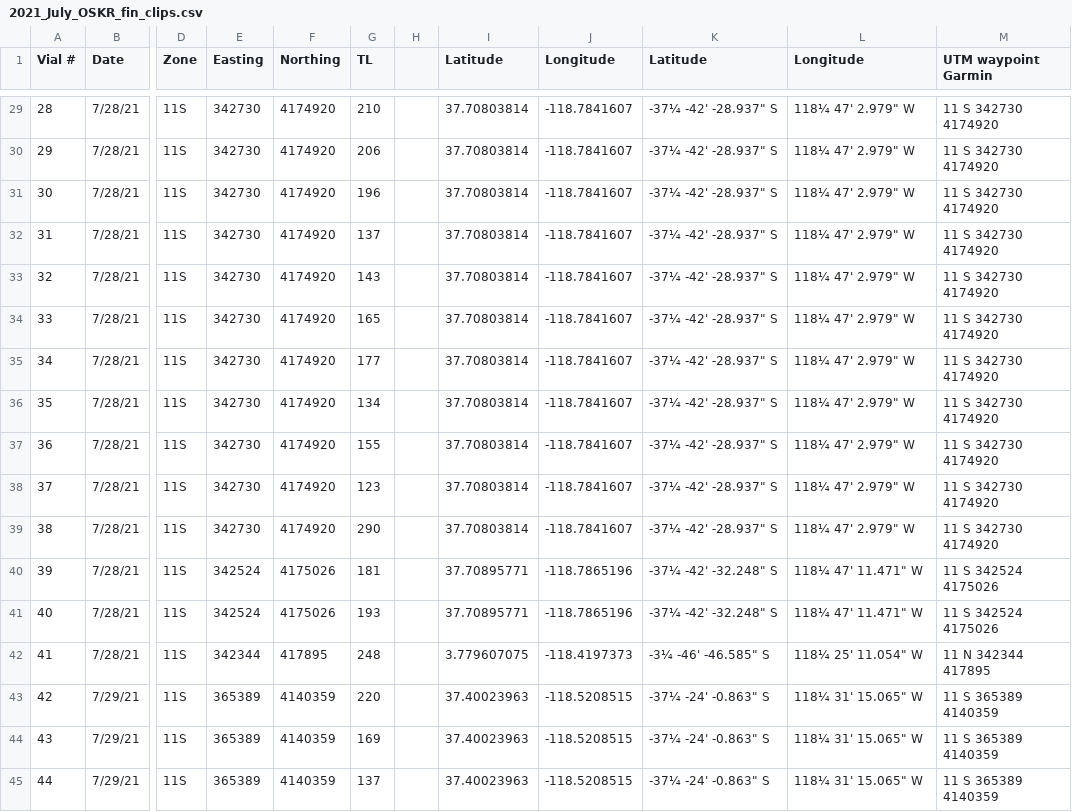
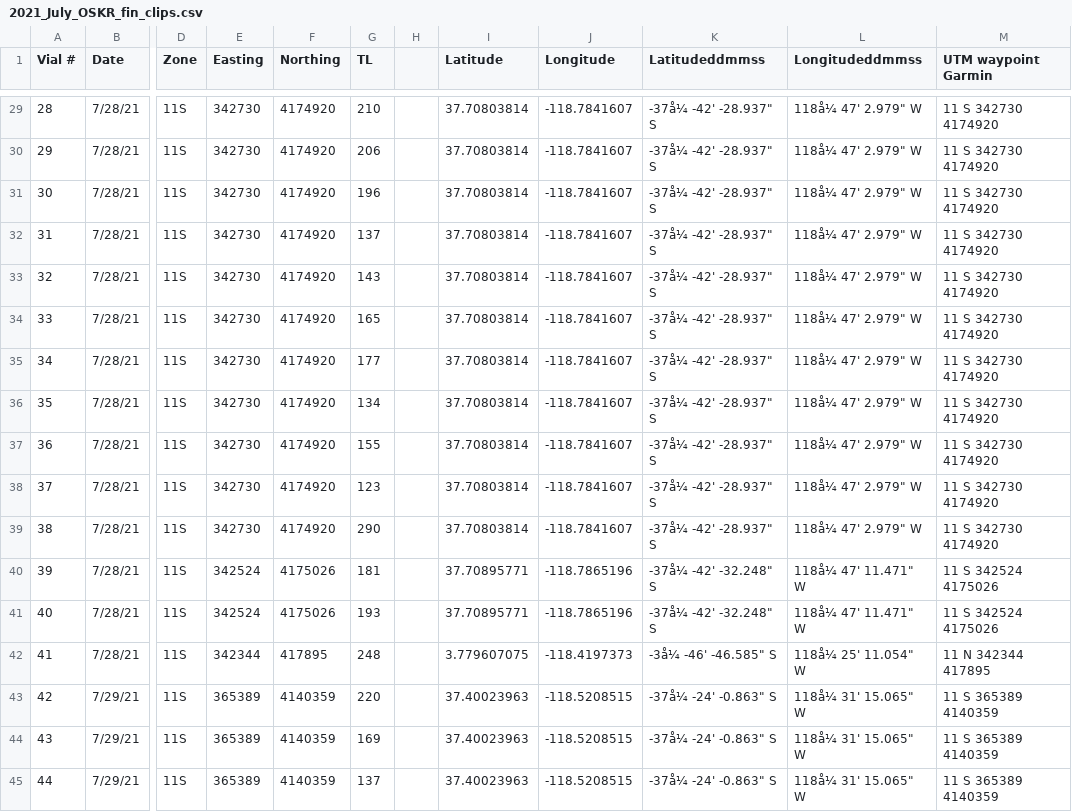
Before and after one commit to MacCampbell/wall-canyon, a CSV file: meta/2021_July_OSKR_fin_clips.csv, drawn as a sheet; only a part is shown, gaps mark what is left out; the diff covers the shown part only; the diff names each change by its address in the sheet, - before the commit and + after, or states it on an @@ line.

```diff
--- a/meta/2021_July_OSKR_fin_clips.csv
+++ b/meta/2021_July_OSKR_fin_clips.csv
-K1: Latitude
+K1: Latitudeddmmss
-L1: Longitude
+L1: Longitudeddmmss
-K29:K39 (Latitudeddmmss): -37¼ -42' -28.937" S
+K29:K39 (Latitudeddmmss): -37å¼ -42' -28.937" S
-L29:L39 (Longitudeddmmss): 118¼ 47' 2.979" W
+L29:L39 (Longitudeddmmss): 118å¼ 47' 2.979" W
-K40:K41 (Latitudeddmmss): -37¼ -42' -32.248" S
+K40:K41 (Latitudeddmmss): -37å¼ -42' -32.248" S
-L40:L41 (Longitudeddmmss): 118¼ 47' 11.471" W
+L40:L41 (Longitudeddmmss): 118å¼ 47' 11.471" W
-K42 (Latitudeddmmss): -3¼ -46' -46.585" S
+K42 (Latitudeddmmss): -3å¼ -46' -46.585" S
-L42 (Longitudeddmmss): 118¼ 25' 11.054" W
+L42 (Longitudeddmmss): 118å¼ 25' 11.054" W
-K43:K45 (Latitudeddmmss): -37¼ -24' -0.863" S
+K43:K45 (Latitudeddmmss): -37å¼ -24' -0.863" S
-L43:L45 (Longitudeddmmss): 118¼ 31' 15.065" W
+L43:L45 (Longitudeddmmss): 118å¼ 31' 15.065" W
```
Also changed, not shown: 54 edited cells elsewhere in this file, 12 other files.
